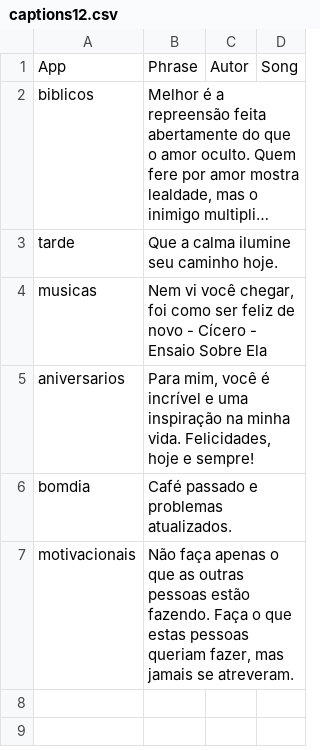
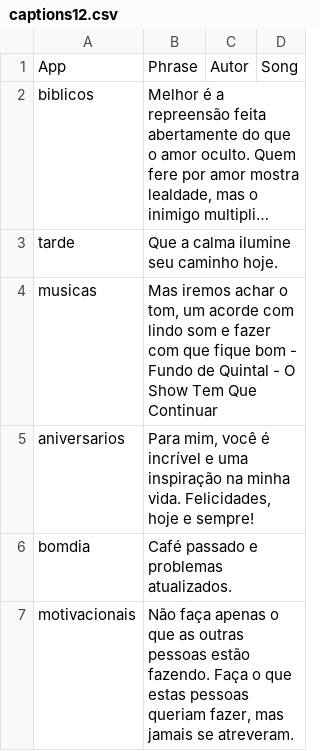
Before and after one commit to Luccas-Medina/automated_instagram_posts, a CSV file: images/captions12.csv, drawn as a sheet; long unchanged cells end in …; the diff names each change by its address in the sheet, - before the commit and + after, or states it on an @@ line.

Commit message:
Update captions12.csv - musicas phrase

```diff
--- a/images/captions12.csv
+++ b/images/captions12.csv
-B4: Nem vi você chegar, foi como ser feliz de novo - Cícero - Ensaio Sobre Ela
+B4: Mas iremos achar o tom, um acorde com lindo som e fazer com que fique bom - Fundo de Quintal - O Show Tem Que Continuar
```
